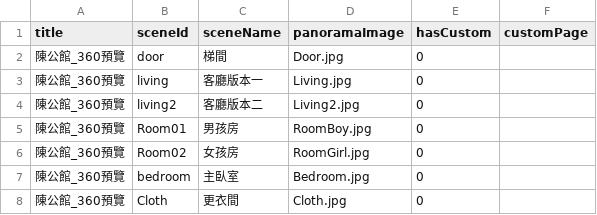
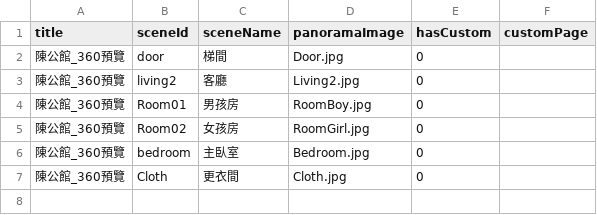
Before and after one commit to tp670tp670/SpaceTour, a CSV file: config.csv, drawn as a sheet.

Commit message:
0806客廳版本確定

```diff
--- a/config.csv
+++ b/config.csv
@@ -2,4 +2,3 @@ title,sceneId,sceneName,panoramaImage,hasCustom,customPage
 陳公館_360預覽,door,梯間,Door.jpg,0,
-陳公館_360預覽,living,客廳版本一,Living.jpg,0,
-陳公館_360預覽,living2,客廳版本二,Living2.jpg,0,
+陳公館_360預覽,living2,客廳,Living2.jpg,0,
 陳公館_360預覽,Room01,男孩房,RoomBoy.jpg,0,
```
